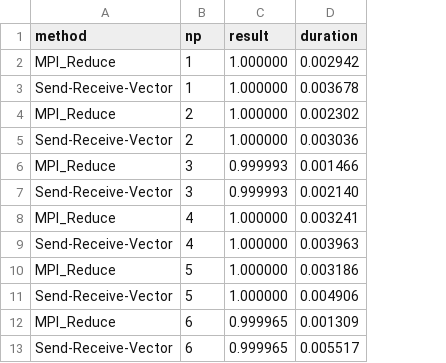
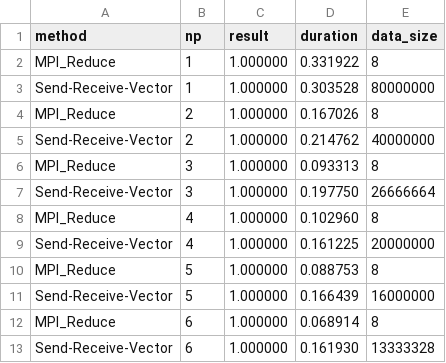
Before and after one commit to masrajha/knk, a CSV file: hasil_mpi_vector.csv, drawn as a sheet; the diff names each change by its address in the sheet, - before the commit and + after, or states it on an @@ line.

```diff
--- a/hasil_mpi_vector.csv
+++ b/hasil_mpi_vector.csv
+column E (data_size), rows 2-13: 8 | 80000000 | 8 | 40000000 | 8 | 26666664 | 8 | 20000000 | 8 | 16000000 | 8 | 13333328
-D2 (duration): 0.002942
+D2 (duration): 0.331922
-D3 (duration): 0.003678
+D3 (duration): 0.303528
-D4 (duration): 0.002302
+D4 (duration): 0.167026
-D5 (duration): 0.003036
+D5 (duration): 0.214762
-C6:C7 (result): 0.999993
+C6:C7 (result): 1.000000
-D6 (duration): 0.001466
+D6 (duration): 0.093313
-D7 (duration): 0.002140
+D7 (duration): 0.197750
-D8 (duration): 0.003241
+D8 (duration): 0.102960
-D9 (duration): 0.003963
+D9 (duration): 0.161225
-D10 (duration): 0.003186
+D10 (duration): 0.088753
-D11 (duration): 0.004906
+D11 (duration): 0.166439
-C12:C13 (result): 0.999965
+C12:C13 (result): 1.000000
-D12 (duration): 0.001309
+D12 (duration): 0.068914
-D13 (duration): 0.005517
+D13 (duration): 0.161930
```
Also changed, not shown: cleaned_results.csv, hasil_mpi.csv, 25 other files.
